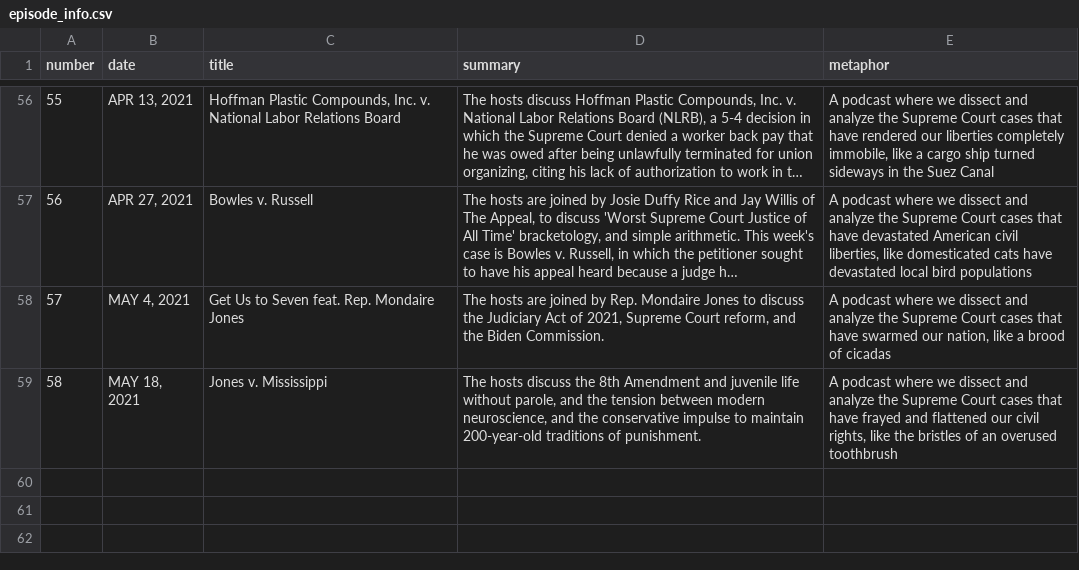
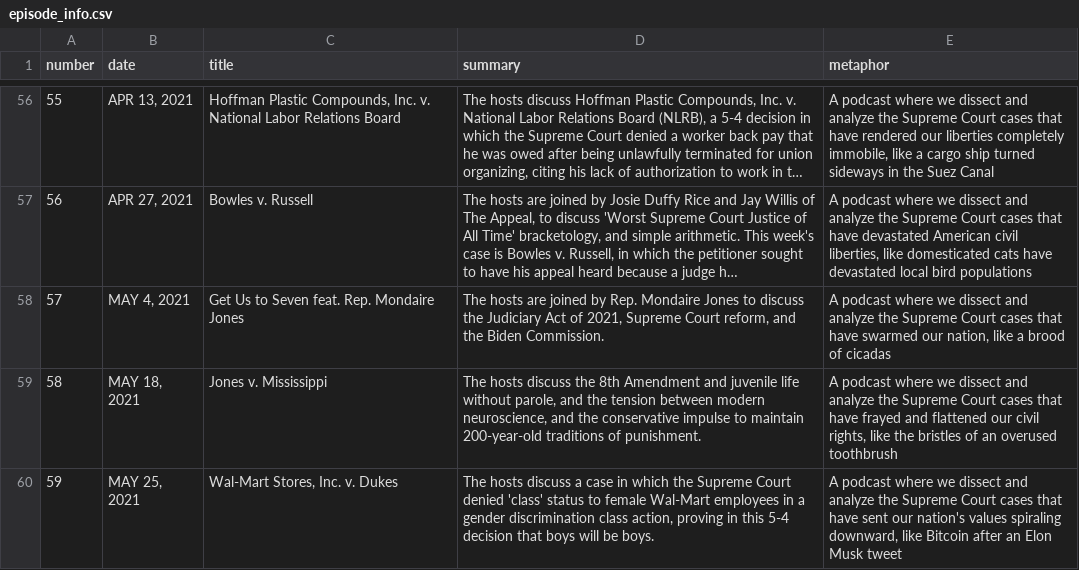
Before and after one commit to MurphyPone/fivefourpod-website, a CSV file: scripts/episode_info.csv, drawn as a sheet; only a part is shown, gaps mark what is left out; long unchanged cells end in …; the diff names each change by its address in the sheet, - before the commit and + after, or states it on an @@ line.

```diff
--- a/scripts/episode_info.csv
+++ b/scripts/episode_info.csv
+row 60: 59 | MAY 25, 2021 | Wal-Mart Stores, Inc. v. Dukes | The hosts discuss a case in which the Supreme Court denied 'class' status to female Wal-Mart employees in a gender discrimination class action, proving in this 5-4 decision that boys will be boys. | A podcast where we dissect and analyze the Supreme Court cases that have sent our nation's values spiraling downward, like Bitcoin after an Elon Musk tweet
```
Also changed, not shown: 3 other files.
